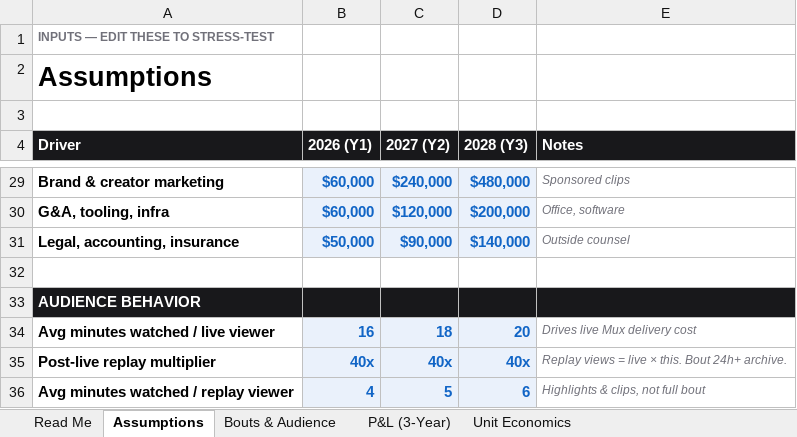
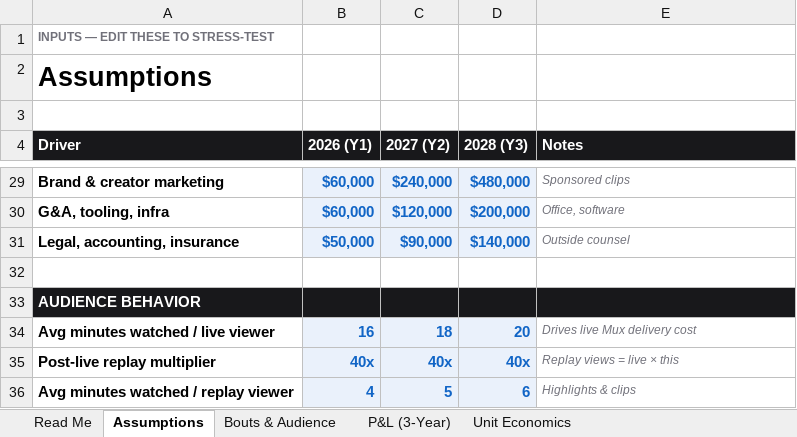
Before and after one commit to reubstock/argumental, an Excel workbook: Argumental/argumental-app/public/argumental-financial-model.xlsx, sheet Assumptions, drawn as a sheet; only a part is shown, gaps mark what is left out; values as stored, in another font and other column widths than the file's, no borders; the diff names each change by its address in the sheet, - before the commit and + after, or states it on an @@ line.

```diff
--- a/Argumental/argumental-app/public/argumental-financial-model.xlsx (sheet Assumptions)
+++ b/Argumental/argumental-app/public/argumental-financial-model.xlsx (sheet Assumptions)
-E35 (Notes): Replay views = live × this. Bout 24h+ archive.
+E35 (Notes): Replay views = live × this
-E36 (Notes): Highlights & clips, not full bout
+E36 (Notes): Highlights & clips
```
Also changed, not shown: sheet Read Me, 3 other files.
